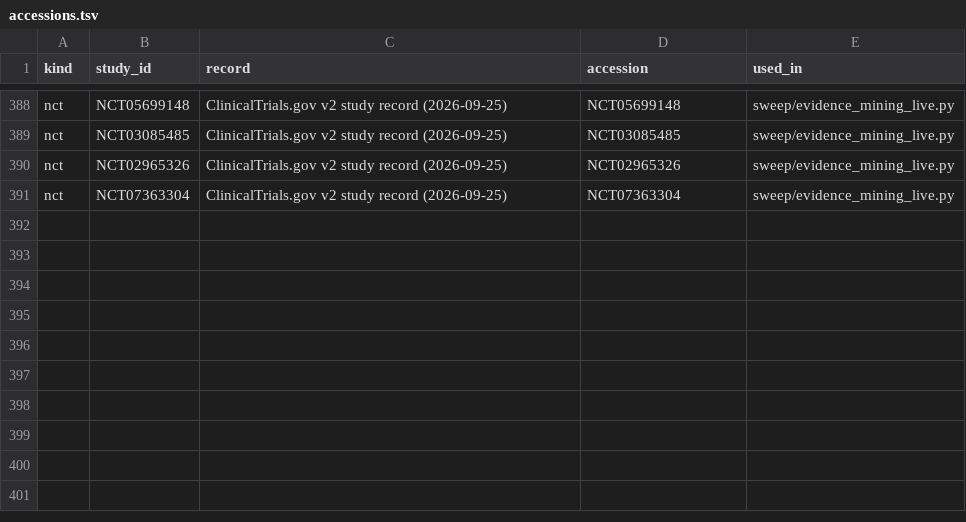
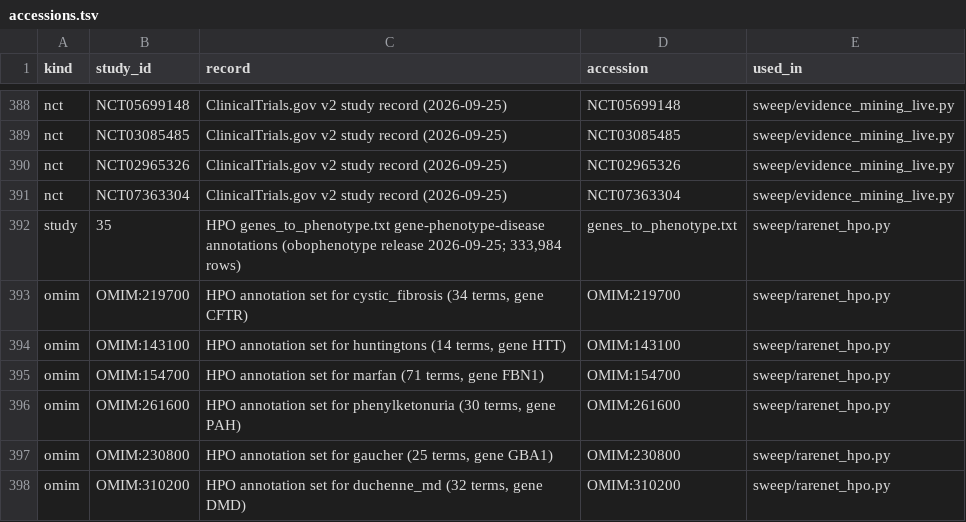
Before and after one commit to uditakankananonononono/mega27-01-sugarcode-realdata-validation, a TSV file: manifests/accessions.tsv, drawn as a sheet; only a part is shown, gaps mark what is left out; the diff names each change by its address in the sheet, - before the commit and + after, or states it on an @@ line.

Commit message:
rarenet_ai vs HPO genes_to_phenotype (62/127); bug 30: Gaucher keyed to retired HGNC symbol GBA (absent from current 333,984-row HPO corpus) -> GBA1 (sugarcode 8f0daaf); 6/6 gene-disease pairs confirmed, symptoms 12/24 exact + 9/24 via clinical synonyms, 3 annotation absences; diagnose top-1 6/6; +7 accessions (396); F82

```diff
--- a/manifests/accessions.tsv
+++ b/manifests/accessions.tsv
+row 392: study | 35 | HPO genes_to_phenotype.txt gene-phenotype-disease annotations (obophenotype release 2026-09-25; 333,984 rows) | genes_to_phenotype.txt | sweep/rarenet_hpo.py
+row 393: omim | OMIM:219700 | HPO annotation set for cystic_fibrosis (34 terms, gene CFTR) | OMIM:219700 | sweep/rarenet_hpo.py
+row 394: omim | OMIM:143100 | HPO annotation set for huntingtons (14 terms, gene HTT) | OMIM:143100 | sweep/rarenet_hpo.py
+row 395: omim | OMIM:154700 | HPO annotation set for marfan (71 terms, gene FBN1) | OMIM:154700 | sweep/rarenet_hpo.py
+row 396: omim | OMIM:261600 | HPO annotation set for phenylketonuria (30 terms, gene PAH) | OMIM:261600 | sweep/rarenet_hpo.py
+row 397: omim | OMIM:230800 | HPO annotation set for gaucher (25 terms, gene GBA1) | OMIM:230800 | sweep/rarenet_hpo.py
+row 398: omim | OMIM:310200 | HPO annotation set for duchenne_md (32 terms, gene DMD) | OMIM:310200 | sweep/rarenet_hpo.py
```
Also changed, not shown: manifests/module_inventory.tsv, 11 other files.
